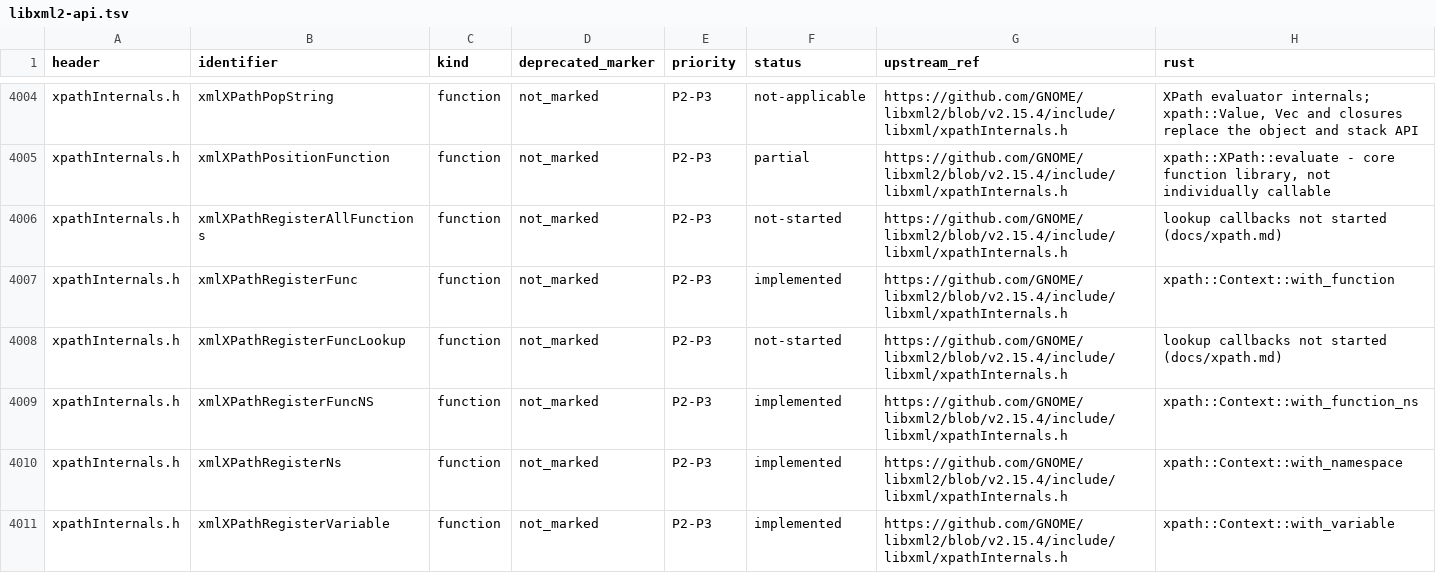
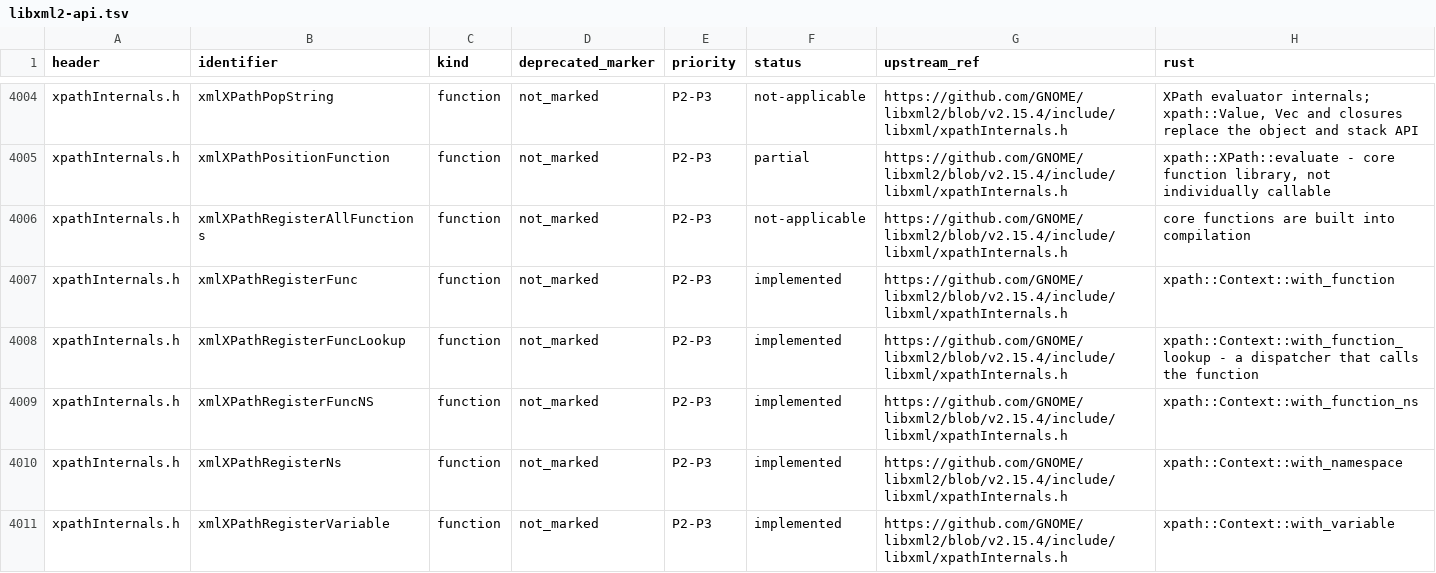
Before and after one commit to pbdeuchler/yaxml, a TSV file: docs/libxml2-api.tsv, drawn as a sheet; only a part is shown, gaps mark what is left out; the diff covers the shown part only.

```diff
--- a/docs/libxml2-api.tsv
+++ b/docs/libxml2-api.tsv
@@ -4005,5 +4005,5 @@ xpathInternals.h	xmlXPathPopString	function	not_marked	P2-P3	not-applicable	http
 xpathInternals.h	xmlXPathPositionFunction	function	not_marked	P2-P3	partial	https://github.com/GNOME/libxml2/blob/v2.15.4/include/libxml/xpathInternals.h	xpath::XPath::evaluate - core function library, not individually callable
-xpathInternals.h	xmlXPathRegisterAllFunctions	function	not_marked	P2-P3	not-started	https://github.com/GNOME/libxml2/blob/v2.15.4/include/libxml/xpathInternals.h	lookup callbacks not started (docs/xpath.md)
+xpathInternals.h	xmlXPathRegisterAllFunctions	function	not_marked	P2-P3	not-applicable	https://github.com/GNOME/libxml2/blob/v2.15.4/include/libxml/xpathInternals.h	core functions are built into compilation
 xpathInternals.h	xmlXPathRegisterFunc	function	not_marked	P2-P3	implemented	https://github.com/GNOME/libxml2/blob/v2.15.4/include/libxml/xpathInternals.h	xpath::Context::with_function
-xpathInternals.h	xmlXPathRegisterFuncLookup	function	not_marked	P2-P3	not-started	https://github.com/GNOME/libxml2/blob/v2.15.4/include/libxml/xpathInternals.h	lookup callbacks not started (docs/xpath.md)
+xpathInternals.h	xmlXPathRegisterFuncLookup	function	not_marked	P2-P3	implemented	https://github.com/GNOME/libxml2/blob/v2.15.4/include/libxml/xpathInternals.h	xpath::Context::with_function_lookup - a dispatcher that calls the function
 xpathInternals.h	xmlXPathRegisterFuncNS	function	not_marked	P2-P3	implemented	https://github.com/GNOME/libxml2/blob/v2.15.4/include/libxml/xpathInternals.h	xpath::Context::with_function_ns
```
Also changed, not shown: 22 edited cells elsewhere in this file, 7 other files.
